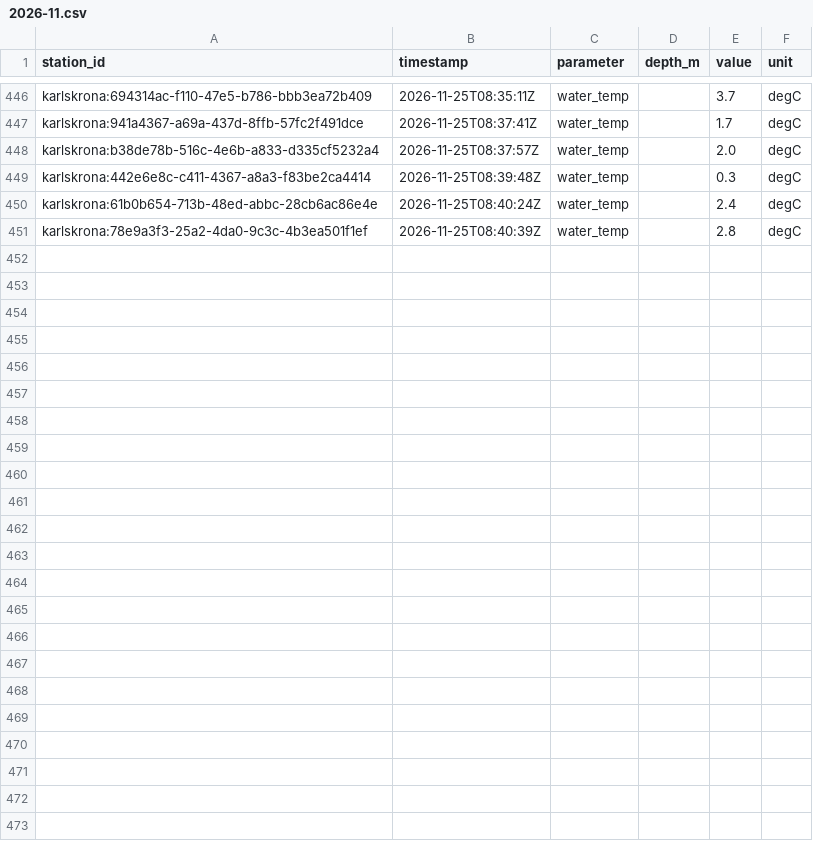
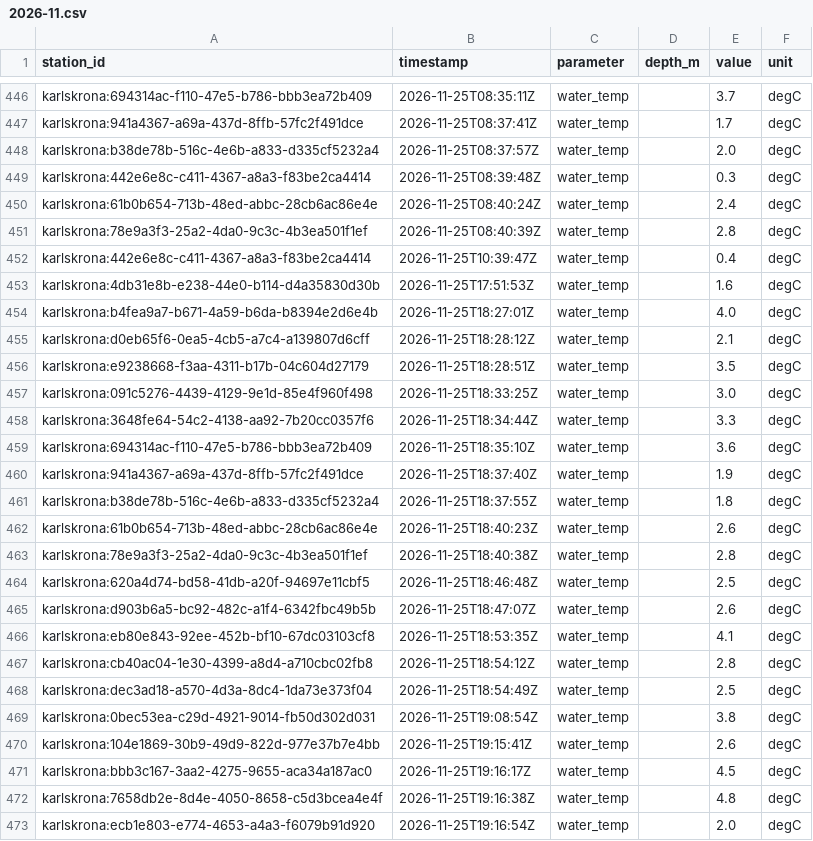
Before and after one commit to jpeka/sjoTemp, a CSV file: data/observations/karlskrona/2026-11.csv, drawn as a sheet; only a part is shown, gaps mark what is left out.

```diff
--- a/data/observations/karlskrona/2026-11.csv
+++ b/data/observations/karlskrona/2026-11.csv
@@ -451 +451,23 @@ karlskrona:61b0b654-713b-48ed-abbc-28cb6ac86e4e,2026-11-25T08:40:24Z,water_temp,
 karlskrona:78e9a3f3-25a2-4da0-9c3c-4b3ea501f1ef,2026-11-25T08:40:39Z,water_temp,,2.8,degC
+karlskrona:442e6e8c-c411-4367-a8a3-f83be2ca4414,2026-11-25T10:39:47Z,water_temp,,0.4,degC
+karlskrona:4db31e8b-e238-44e0-b114-d4a35830d30b,2026-11-25T17:51:53Z,water_temp,,1.6,degC
+karlskrona:b4fea9a7-b671-4a59-b6da-b8394e2d6e4b,2026-11-25T18:27:01Z,water_temp,,4.0,degC
+karlskrona:d0eb65f6-0ea5-4cb5-a7c4-a139807d6cff,2026-11-25T18:28:12Z,water_temp,,2.1,degC
+karlskrona:e9238668-f3aa-4311-b17b-04c604d27179,2026-11-25T18:28:51Z,water_temp,,3.5,degC
+karlskrona:091c5276-4439-4129-9e1d-85e4f960f498,2026-11-25T18:33:25Z,water_temp,,3.0,degC
+karlskrona:3648fe64-54c2-4138-aa92-7b20cc0357f6,2026-11-25T18:34:44Z,water_temp,,3.3,degC
+karlskrona:694314ac-f110-47e5-b786-bbb3ea72b409,2026-11-25T18:35:10Z,water_temp,,3.6,degC
+karlskrona:941a4367-a69a-437d-8ffb-57fc2f491dce,2026-11-25T18:37:40Z,water_temp,,1.9,degC
+karlskrona:b38de78b-516c-4e6b-a833-d335cf5232a4,2026-11-25T18:37:55Z,water_temp,,1.8,degC
+karlskrona:61b0b654-713b-48ed-abbc-28cb6ac86e4e,2026-11-25T18:40:23Z,water_temp,,2.6,degC
+karlskrona:78e9a3f3-25a2-4da0-9c3c-4b3ea501f1ef,2026-11-25T18:40:38Z,water_temp,,2.8,degC
+karlskrona:620a4d74-bd58-41db-a20f-94697e11cbf5,2026-11-25T18:46:48Z,water_temp,,2.5,degC
+karlskrona:d903b6a5-bc92-482c-a1f4-6342fbc49b5b,2026-11-25T18:47:07Z,water_temp,,2.6,degC
+karlskrona:eb80e843-92ee-452b-bf10-67dc03103cf8,2026-11-25T18:53:35Z,water_temp,,4.1,degC
+karlskrona:cb40ac04-1e30-4399-a8d4-a710cbc02fb8,2026-11-25T18:54:12Z,water_temp,,2.8,degC
+karlskrona:dec3ad18-a570-4d3a-8dc4-1da73e373f04,2026-11-25T18:54:49Z,water_temp,,2.5,degC
+karlskrona:0bec53ea-c29d-4921-9014-fb50d302d031,2026-11-25T19:08:54Z,water_temp,,3.8,degC
+karlskrona:104e1869-30b9-49d9-822d-977e37b7e4bb,2026-11-25T19:15:41Z,water_temp,,2.6,degC
+karlskrona:bbb3c167-3aa2-4275-9655-aca34a187ac0,2026-11-25T19:16:17Z,water_temp,,4.5,degC
+karlskrona:7658db2e-8d4e-4050-8658-c5d3bcea4e4f,2026-11-25T19:16:38Z,water_temp,,4.8,degC
+karlskrona:ecb1e803-e774-4653-a4a3-f6079b91d920,2026-11-25T19:16:54Z,water_temp,,2.0,degC
```
Also changed, not shown: data/observations/bjarekraft/2026-11.csv, data/observations/sodertalje/2026-11.csv, 2 other files.
